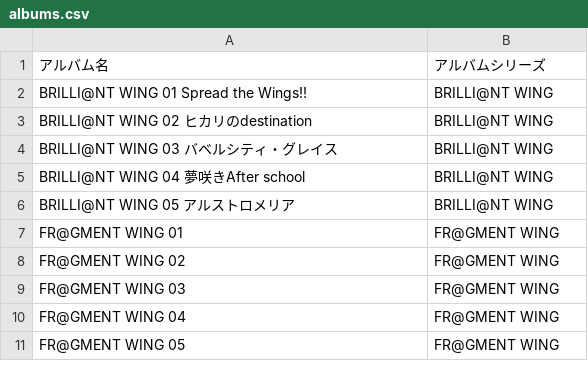
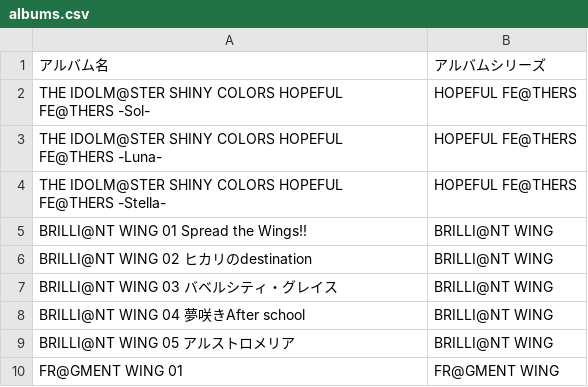
Before and after one commit to seinarish/shiny-colors-live-database, a CSV file: albums.csv, drawn as a sheet; only a part is shown; the shorter side is filled out with more unchanged rows; the diff names each change by its address in the sheet, - before the commit and + after, or states it on an @@ line.

```diff
--- a/albums.csv
+++ b/albums.csv
+row 2: THE IDOLM@STER SHINY COLORS HOPEFUL FE@THERS -Sol- | HOPEFUL FE@THERS
+row 3: THE IDOLM@STER SHINY COLORS HOPEFUL FE@THERS -Luna- | HOPEFUL FE@THERS
+row 4: THE IDOLM@STER SHINY COLORS HOPEFUL FE@THERS -Stella- | HOPEFUL FE@THERS
```
Also changed, not shown: broadcasts.csv, cards.tsv, 27 other files.
